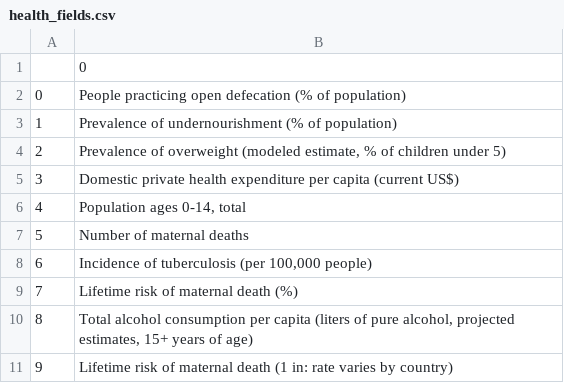
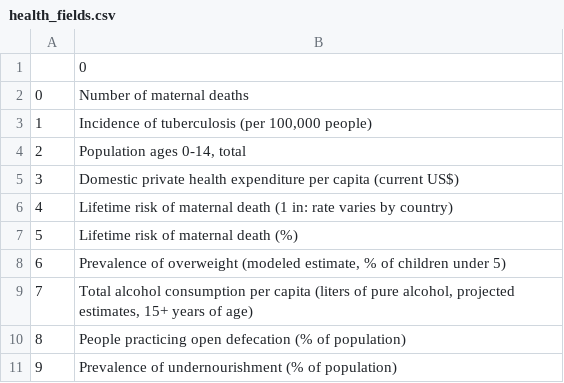
Before and after one commit to celineabra/Graduate-Project, a CSV file: Week 8 - Analysis/JC/health_fields.csv, drawn as a sheet.

```diff
--- a/Week 8 - Analysis/JC/health_fields.csv
+++ b/Week 8 - Analysis/JC/health_fields.csv
@@ -1,11 +1,11 @@
 ,0
-0,People practicing open defecation (% of population)
-1,Prevalence of undernourishment (% of population)
-2,"Prevalence of overweight (modeled estimate, % of children under 5)"
+0,Number of maternal deaths
+1,"Incidence of tuberculosis (per 100,000 people)"
+2,"Population ages 0-14, total"
 3,Domestic private health expenditure per capita (current US$)
-4,"Population ages 0-14, total"
-5,Number of maternal deaths
-6,"Incidence of tuberculosis (per 100,000 people)"
-7,Lifetime risk of maternal death (%)
-8,"Total alcohol consumption per capita (liters of pure alcohol, projected estimates, 15+ years of age)"
-9,Lifetime risk of maternal death (1 in: rate varies by country)
+4,Lifetime risk of maternal death (1 in: rate varies by country)
+5,Lifetime risk of maternal death (%)
+6,"Prevalence of overweight (modeled estimate, % of children under 5)"
+7,"Total alcohol consumption per capita (liters of pure alcohol, projected estimates, 15+ years of age)"
+8,People practicing open defecation (% of population)
+9,Prevalence of undernourishment (% of population)
```
Also changed, not shown: Week 8 - Analysis/JC/env_fields.csv, Week 8 - Analysis/JC/socio_fields.csv, 5 other files.
